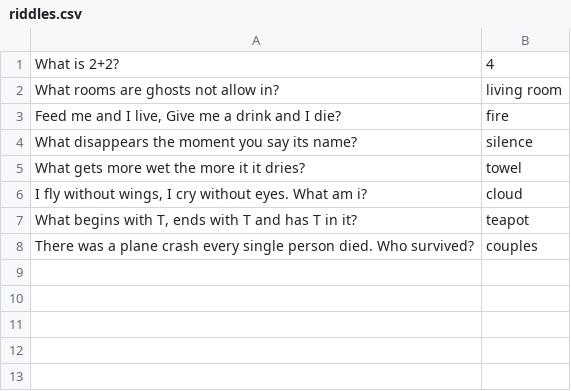
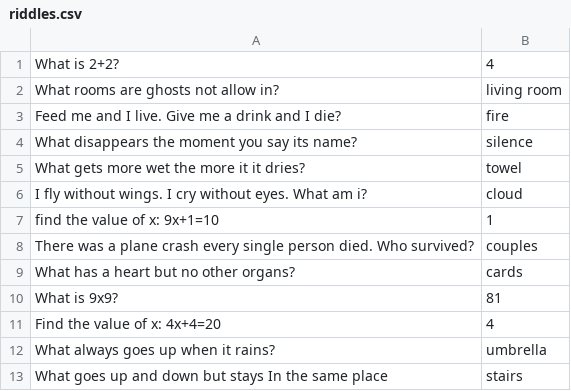
Before and after one commit to Kirimson/Jumazy, a CSV file: core/assets/riddles.csv, drawn as a sheet.

Commit message:
Shayans new riddle GUI, small bug fixes
Other players not moving is still here. But this branch is now officially "Probably the most working branch" and gets my seal of approval for now

```diff
--- a/core/assets/riddles.csv
+++ b/core/assets/riddles.csv
@@ -2,7 +2,12 @@ What is 2+2?,4
 What rooms are ghosts not allow in?,living room
-"Feed me and I live, Give me a drink and I die?",fire
+Feed me and I live. Give me a drink and I die?,fire
 What disappears the moment you say its name?,silence
 What gets more wet the more it it dries?,towel
-"I fly without wings, I cry without eyes. What am i?",cloud
-"What begins with T, ends with T and has T in it?",teapot
+I fly without wings. I cry without eyes. What am i?,cloud
+find the value of x: 9x+1=10,1
 There was a plane crash every single person died. Who survived?,couples
+What has a heart but no other organs?,cards
+What is 9x9?,81
+Find the value of x: 4x+4=20,4
+What always goes up when it rains?,umbrella
+What goes up and down but stays In the same place,stairs
```
Also changed, not shown: 3 other files.
